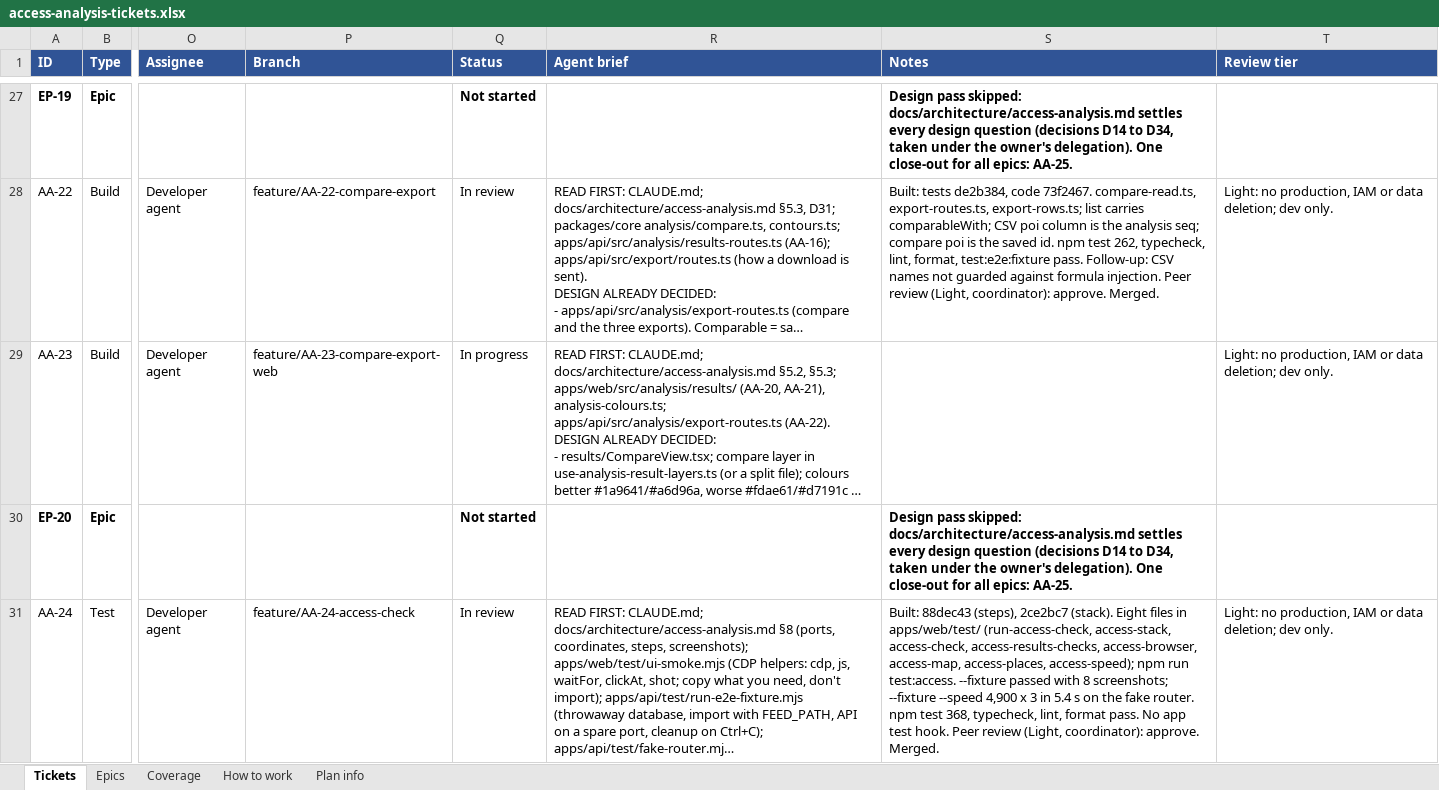
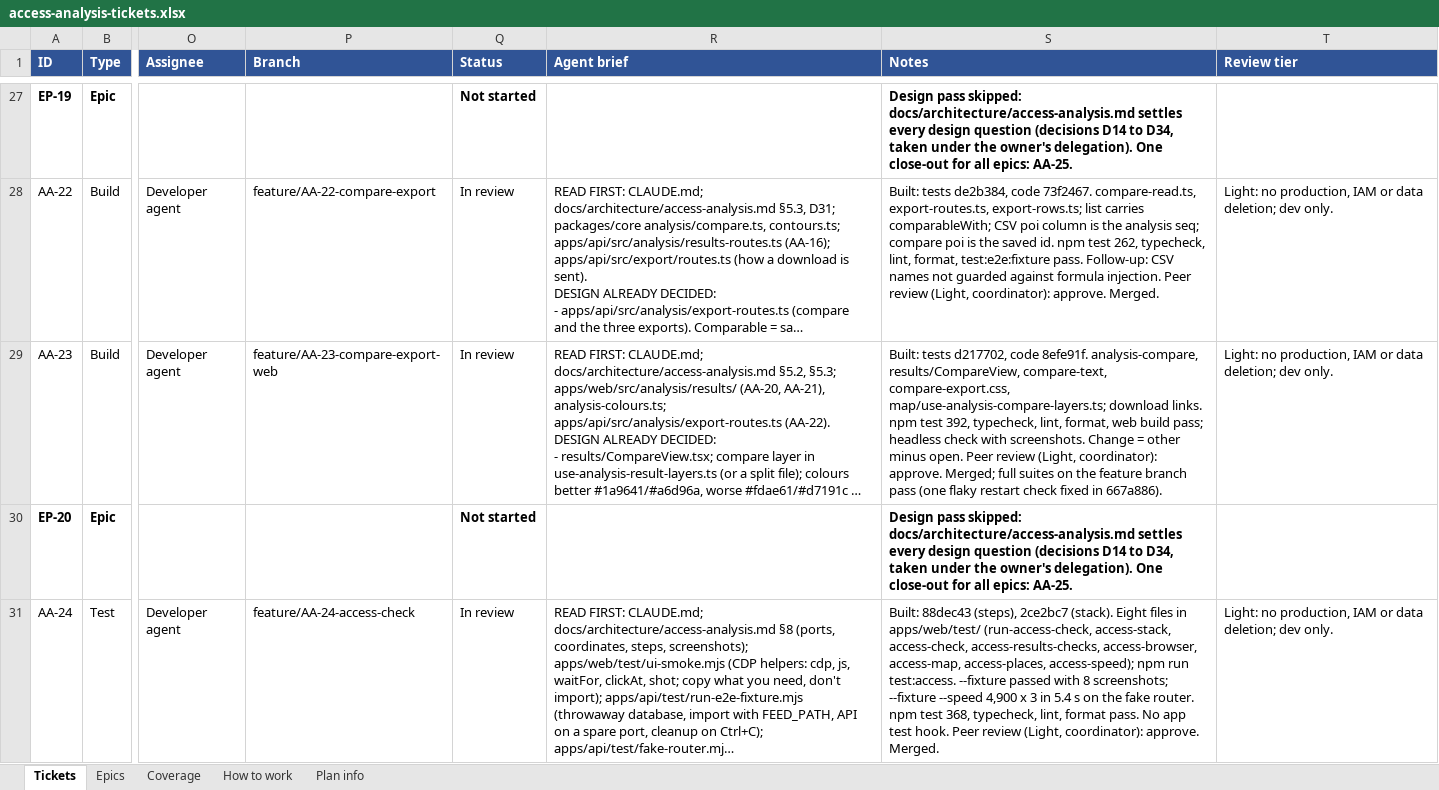
Before and after one commit to JamesNDL/gtfseditor_and_raptor, an Excel workbook: docs/project/access-analysis-tickets.xlsx, sheet Tickets, drawn as a sheet; only a part is shown, gaps mark what is left out; long unchanged cells end in …; values as stored, in another font and other column widths than the file's, no borders; the diff covers the shown part only; the diff names each change by its address in the sheet, - before the commit and + after, or states it on an @@ line.

```diff
--- a/docs/project/access-analysis-tickets.xlsx (sheet Tickets)
+++ b/docs/project/access-analysis-tickets.xlsx (sheet Tickets)
-Q29 (Status): In progress
+Q29 (Status): In review
-S29 (Notes): (empty)
+S29 (Notes): Built: tests d217702, code 8efe91f. analysis-compare, results/CompareView, compare-text, compare-export.css, map/use-analysis-compare-layers.ts; download links. npm test 392, typecheck, lint, format, web build pass; headless check with screenshots. Change = other minus open. Peer review (Light, coordinator): approve. Merged; full suites on the feature branch pass (one flaky restart check fixed in 667a886).
```
Also changed, not shown: 2 edited cells elsewhere in this sheet.
